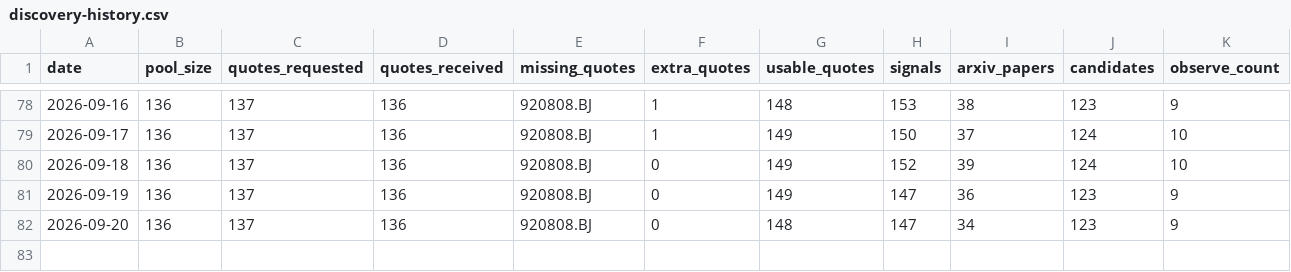
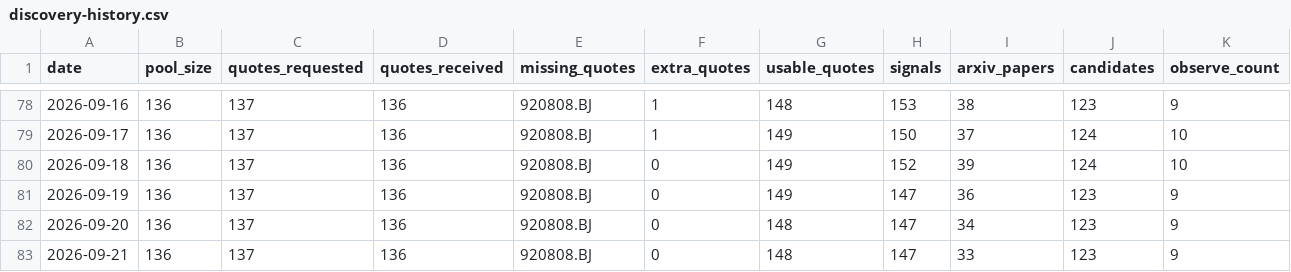
Before and after one commit to Davidgu1994/ai-stock-pool, a CSV file: discovery-history.csv, drawn as a sheet; only a part is shown, gaps mark what is left out; rows hold the shown columns only; the diff names each change by its address in the sheet, - before the commit and + after, or states it on an @@ line.

```diff
--- a/discovery-history.csv
+++ b/discovery-history.csv
+row 83: 2026-09-21 | 136 | 137 | 136 | 920808.BJ | 0 | 148 | 147 | 33 | 123 | 9
```
Also changed, not shown: arxiv-papers.csv, discovery-candidates.csv, 2 other files.
